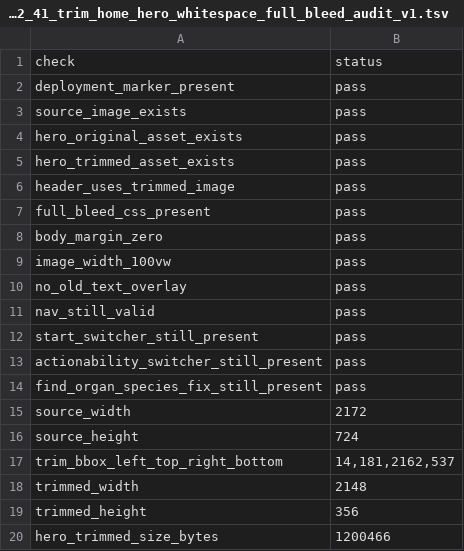
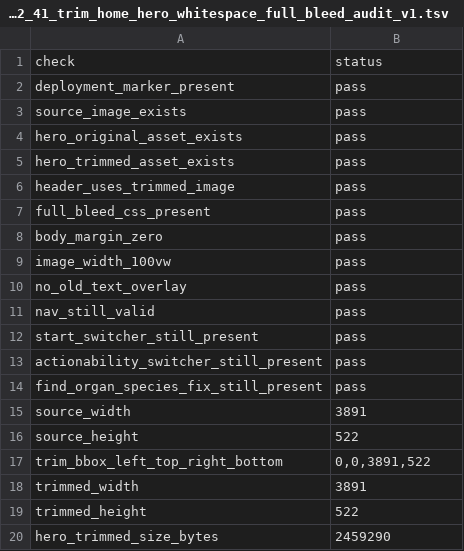
Before and after one commit to fenghuoranyale/UGO-Omics, a TSV file: resources/source_tables/UGO_v5_2_41_trim_home_hero_whitespace_full_bleed_audit_v1.tsv, drawn as a sheet.

Commit message:
Trim homepage hero whitespace and make header full bleed

```diff
--- a/resources/source_tables/UGO_v5_2_41_trim_home_hero_whitespace_full_bleed_audit_v1.tsv
+++ b/resources/source_tables/UGO_v5_2_41_trim_home_hero_whitespace_full_bleed_audit_v1.tsv
@@ -14,7 +14,7 @@ actionability_switcher_still_present	pass
 find_organ_species_fix_still_present	pass
-source_width	2172
-source_height	724
-trim_bbox_left_top_right_bottom	14,181,2162,537
-trimmed_width	2148
-trimmed_height	356
-hero_trimmed_size_bytes	1200466
+source_width	3891
+source_height	522
+trim_bbox_left_top_right_bottom	0,0,3891,522
+trimmed_width	3891
+trimmed_height	522
+hero_trimmed_size_bytes	2459290
```
Also changed, not shown: 3 other files.
